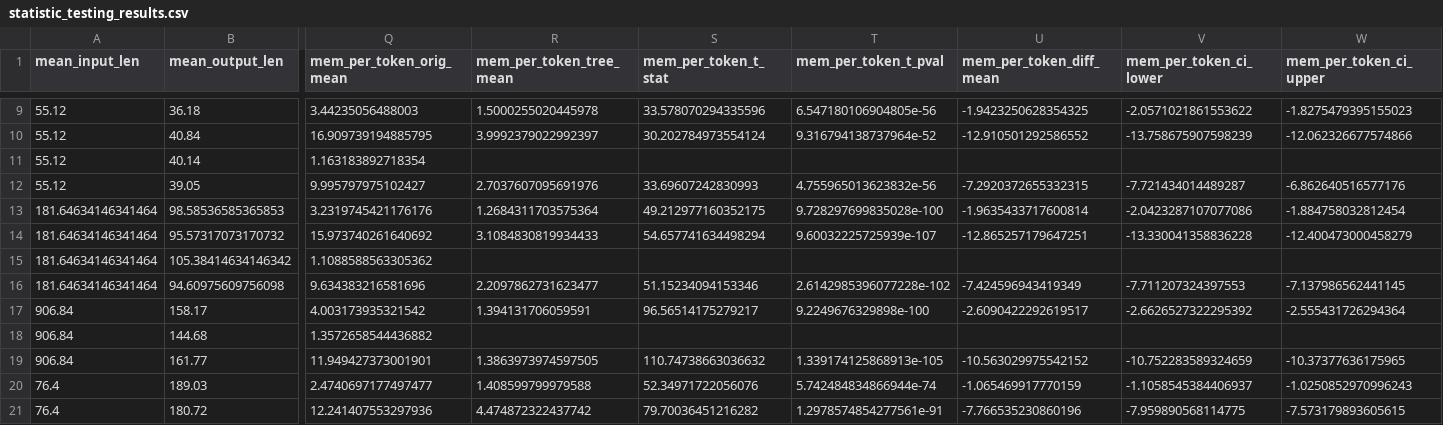
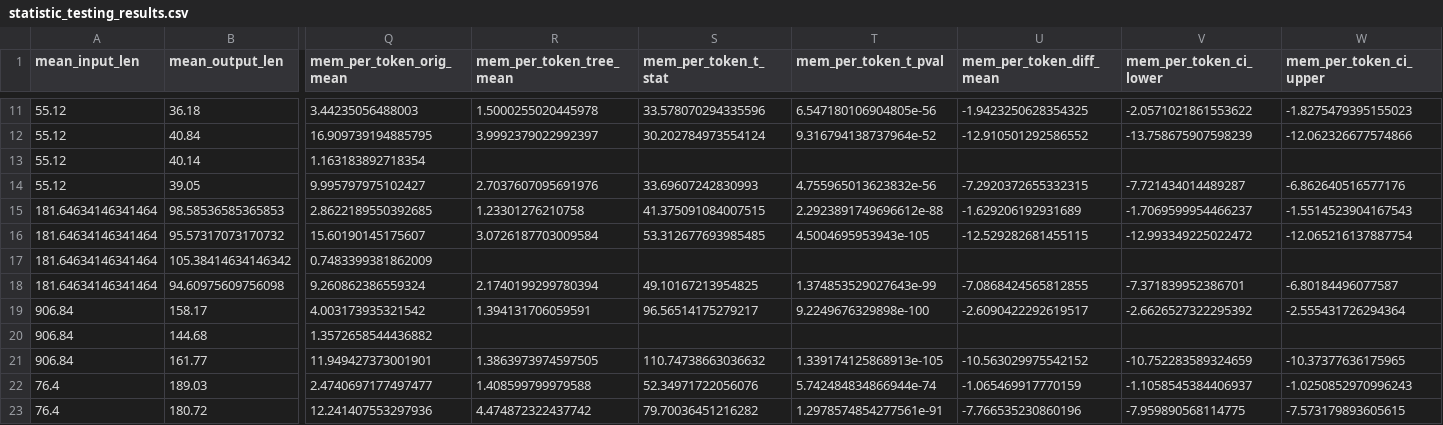
Before and after one commit to brian030128/tridecode, a CSV file: reproduction/statistic_testing_results.csv, drawn as a sheet; only a part is shown, gaps mark what is left out; addresses are those after the commit; the diff covers the shown part only; the diff names each change by its address in the sheet, - before the commit and + after, or states it on an @@ line.

```diff
--- a/reproduction/statistic_testing_results.csv
+++ b/reproduction/statistic_testing_results.csv
-Q15 (mem_per_token_orig_mean): 3.2319745421176176
+Q15 (mem_per_token_orig_mean): 2.8622189550392685
-R15 (mem_per_token_tree_mean): 1.2684311703575364
+R15 (mem_per_token_tree_mean): 1.23301276210758
-S15 (mem_per_token_t_stat): 49.212977160352175
+S15 (mem_per_token_t_stat): 41.375091084007515
-T15 (mem_per_token_t_pval): 9.728297699835028e-100
+T15 (mem_per_token_t_pval): 2.2923891749696612e-88
-U15 (mem_per_token_diff_mean): -1.9635433717600814
+U15 (mem_per_token_diff_mean): -1.629206192931689
-V15 (mem_per_token_ci_lower): -2.0423287107077086
+V15 (mem_per_token_ci_lower): -1.7069599954466237
-W15 (mem_per_token_ci_upper): -1.884758032812454
+W15 (mem_per_token_ci_upper): -1.5514523904167543
-Q16 (mem_per_token_orig_mean): 15.973740261640692
+Q16 (mem_per_token_orig_mean): 15.60190145175607
-R16 (mem_per_token_tree_mean): 3.1084830819934433
+R16 (mem_per_token_tree_mean): 3.0726187703009584
-S16 (mem_per_token_t_stat): 54.657741634498294
+S16 (mem_per_token_t_stat): 53.312677693985485
-T16 (mem_per_token_t_pval): 9.60032225725939e-107
+T16 (mem_per_token_t_pval): 4.5004695953943e-105
-U16 (mem_per_token_diff_mean): -12.865257179647251
+U16 (mem_per_token_diff_mean): -12.529282681455115
-V16 (mem_per_token_ci_lower): -13.330041358836228
+V16 (mem_per_token_ci_lower): -12.993349225022472
-W16 (mem_per_token_ci_upper): -12.400473000458279
+W16 (mem_per_token_ci_upper): -12.065216137887754
-Q17 (mem_per_token_orig_mean): 1.1088588563305362
+Q17 (mem_per_token_orig_mean): 0.7483399381862009
-Q18 (mem_per_token_orig_mean): 9.634383216581696
+Q18 (mem_per_token_orig_mean): 9.260862386559324
-R18 (mem_per_token_tree_mean): 2.2097862731623477
+R18 (mem_per_token_tree_mean): 2.1740199299780394
-S18 (mem_per_token_t_stat): 51.15234094153346
+S18 (mem_per_token_t_stat): 49.10167213954825
-T18 (mem_per_token_t_pval): 2.6142985396077228e-102
+T18 (mem_per_token_t_pval): 1.374853529027643e-99
-U18 (mem_per_token_diff_mean): -7.424596943419349
+U18 (mem_per_token_diff_mean): -7.0868424565812855
-V18 (mem_per_token_ci_lower): -7.711207324397553
+V18 (mem_per_token_ci_lower): -7.371839952386701
-W18 (mem_per_token_ci_upper): -7.137986562441145
+W18 (mem_per_token_ci_upper): -6.80184496077587
```
Also changed, not shown: 2 added rows and 46 edited cells elsewhere in this file, memory_overlap_trend.csv, reproduction/simplified_results.csv, 13 other files.
